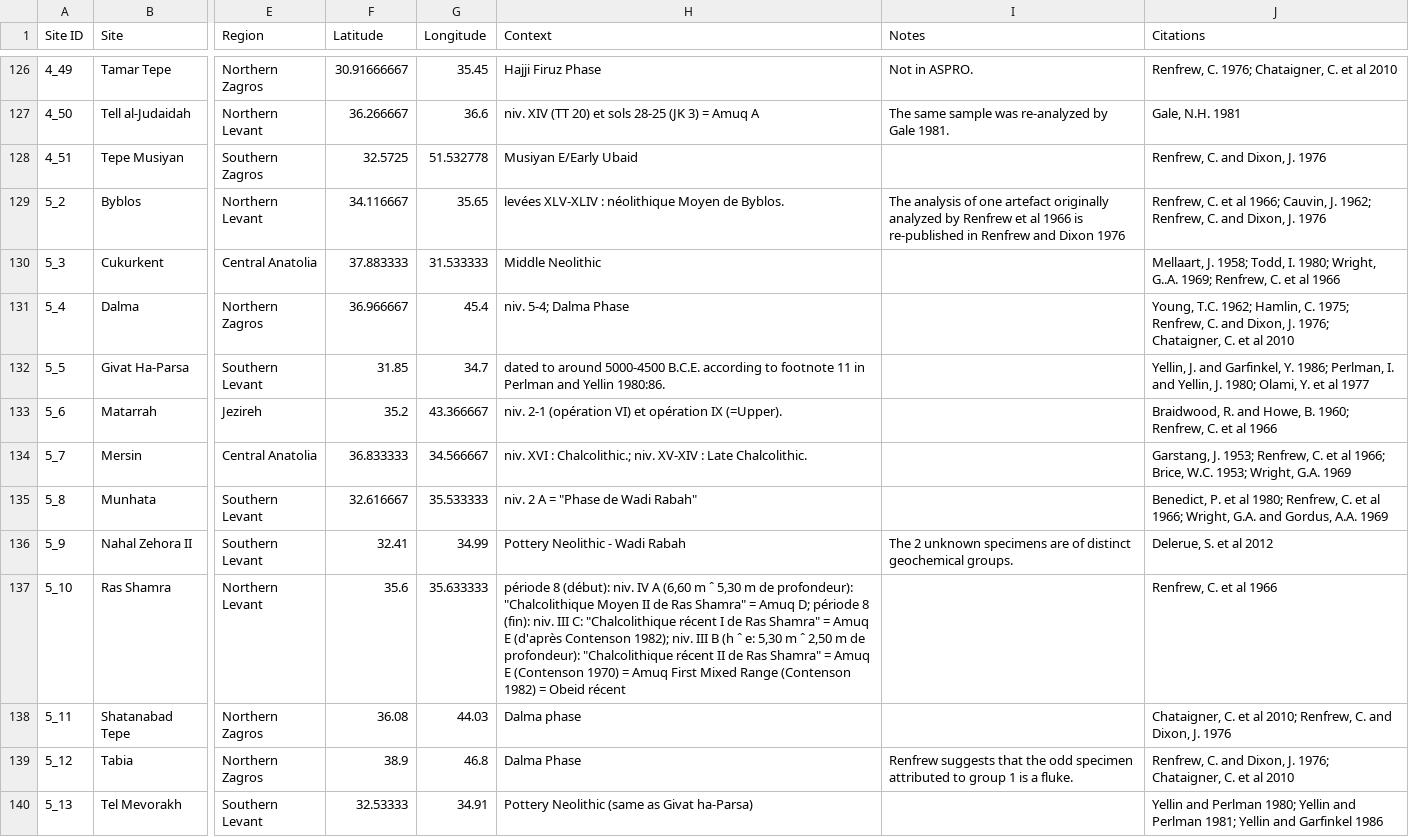
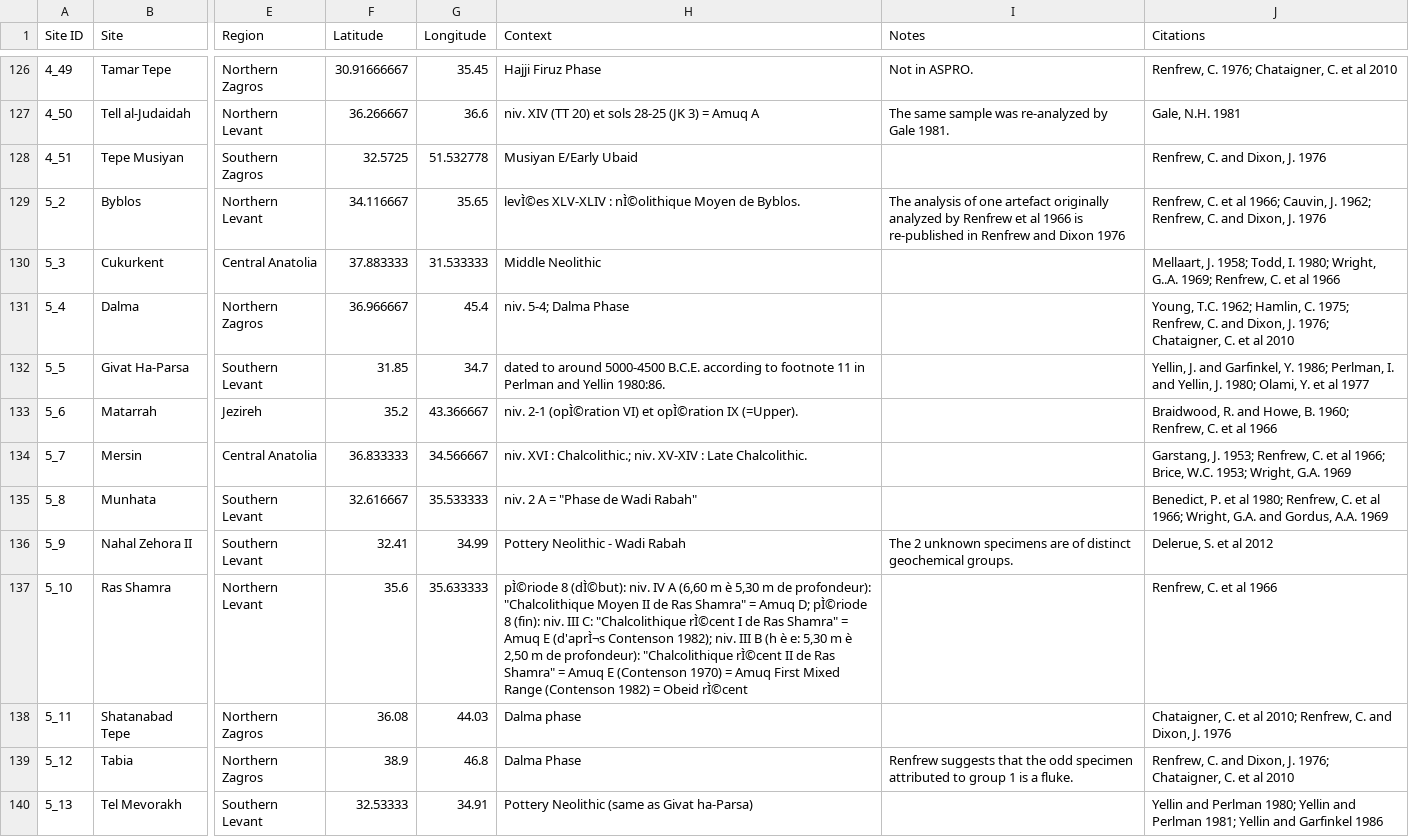
Before and after one commit to zackbatist/DObsiSS, a CSV file: DObsiSS.csv, drawn as a sheet; only a part is shown, gaps mark what is left out; the diff covers the shown part only; the diff names each change by its address in the sheet, - before the commit and + after, or states it on an @@ line.

```diff
--- a/DObsiSS.csv
+++ b/DObsiSS.csv
-H129 (Context): levées XLV-XLIV : néolithique Moyen de…
+H129 (Context): levÌ©es XLV-XLIV : nÌ©olithique Moyen de…
-H133 (Context): niv. 2-1 (opération VI) et opération IX (=Upper).
+H133 (Context): niv. 2-1 (opÌ©ration VI) et opÌ©ration IX (=Upper).
-H137 (Context): période 8 (début): niv. IV A (6,60 m ˆ 5,30 m de profondeur): "Chalcolithique Moyen II de Ras Shamra" = Amuq D; période 8 (fin): niv. III C: "Chalcolithique récent I de Ras Shamra" = Amuq E (d'après Contenson 1982); niv. III B (h ˆ e: 5,30 m ˆ 2,50 m de profondeur): "Chalcolithique récent II de Ras Shamra" = Amuq E (Contenson 1970) = Amuq First Mixed Range (Contenson 1982) = Obeid récent
+H137 (Context): pÌ©riode 8 (dÌ©but): niv. IV A (6,60 m è 5,30 m de profondeur): "Chalcolithique Moyen II de Ras Shamra" = Amuq D; pÌ©riode 8 (fin): niv. III C: "Chalcolithique rÌ©cent I de Ras Shamra" = Amuq E (d'aprÌ¬s Contenson 1982); niv. III B (h è e: 5,30 m è 2,50 m de profondeur): "Chalcolithique rÌ©cent II de Ras Shamra" = Amuq E (Contenson 1970) = Amuq First Mixed Range (Contenson 1982) = Obeid rÌ©cent
```
Also changed, not shown: 1 added row and 15 edited cells elsewhere in this file, 1 other file.
